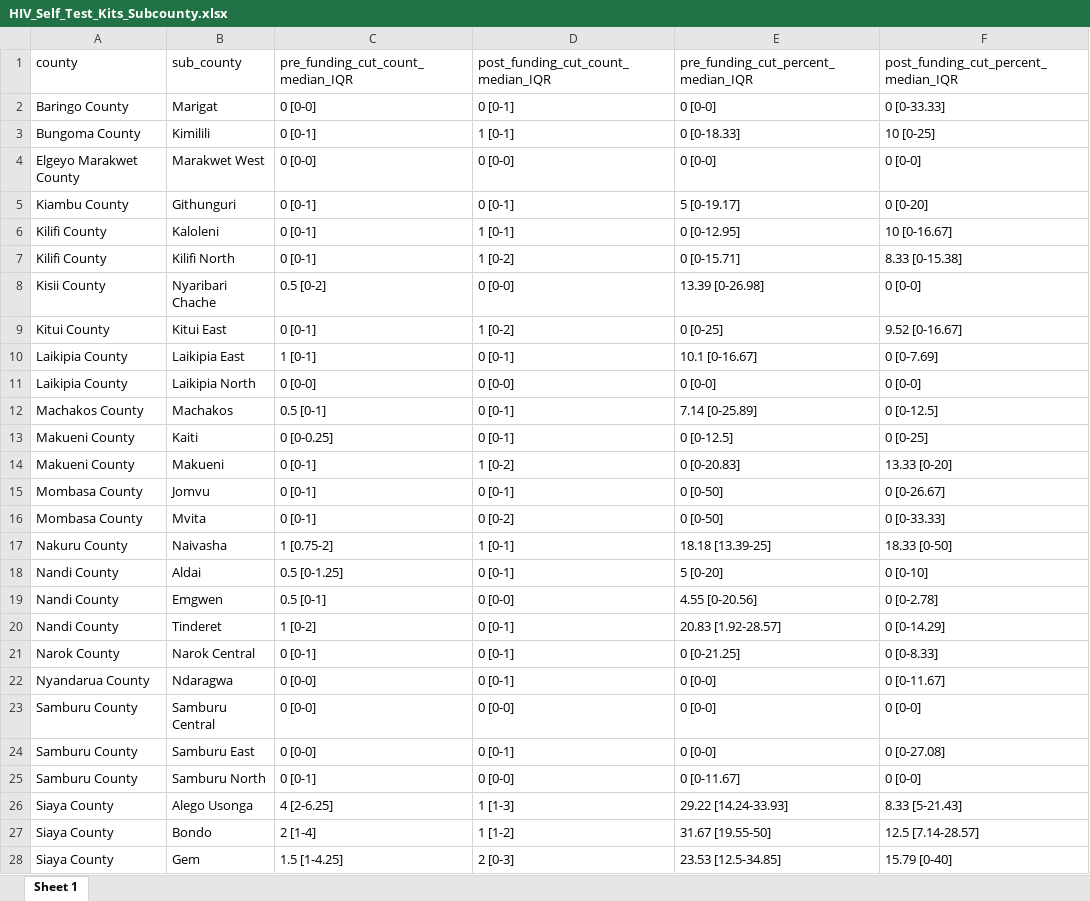
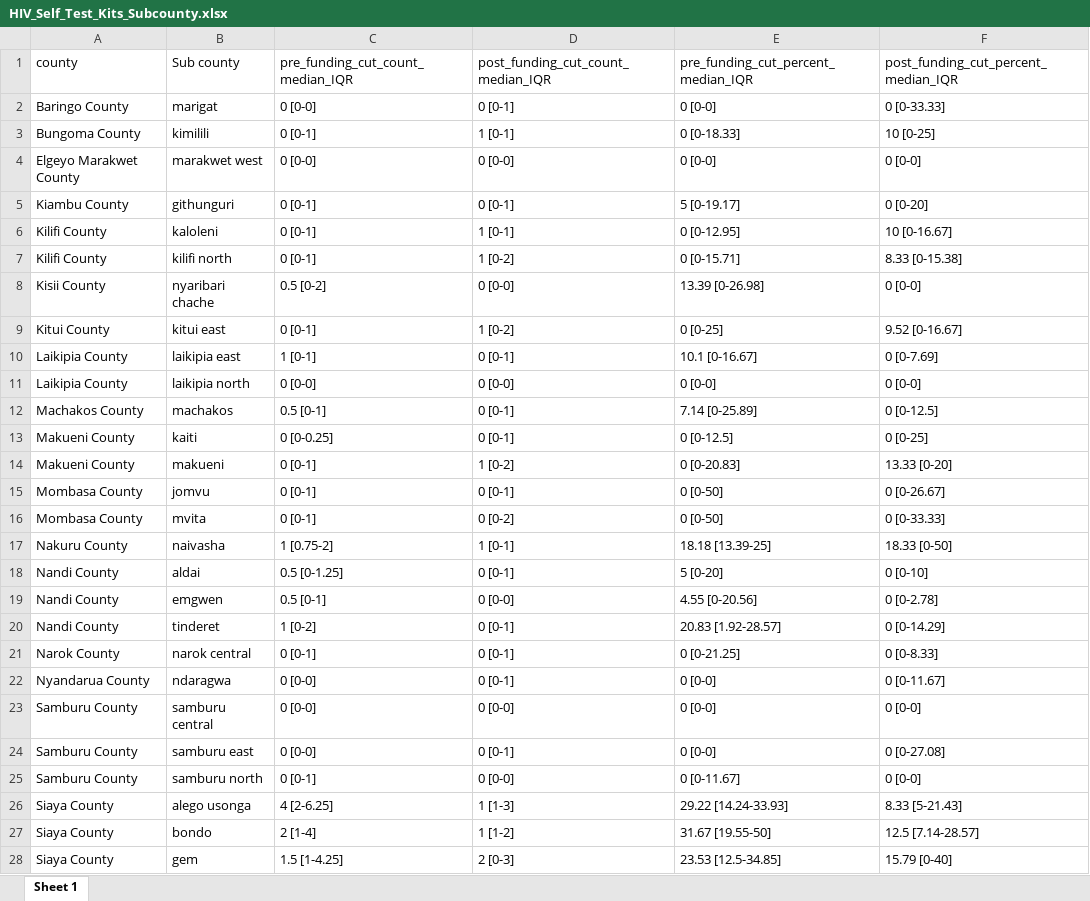
Before and after one commit to fodiwuor/CEMA_WORKAnalysis, an Excel workbook: Funding_impactAnalysis/data/HIV_Self_Test_Kits_Subcounty.xlsx, sheet Sheet 1, drawn as a sheet; only a part is shown; values as stored, in another font and other column widths than the file's, no borders; the diff covers the shown part only; the diff names each change by its address in the sheet, - before the commit and + after, or states it on an @@ line.

Commit message:
Add files via upload

```diff
--- a/Funding_impactAnalysis/data/HIV_Self_Test_Kits_Subcounty.xlsx (sheet Sheet 1)
+++ b/Funding_impactAnalysis/data/HIV_Self_Test_Kits_Subcounty.xlsx (sheet Sheet 1)
-B1: sub_county
+B1: Sub county
-B2: Marigat
+B2: marigat
-B3: Kimilili
+B3: kimilili
-B4: Marakwet West
+B4: marakwet west
-B5: Githunguri
+B5: githunguri
-B6: Kaloleni
+B6: kaloleni
-B7: Kilifi North
+B7: kilifi north
-B8: Nyaribari Chache
+B8: nyaribari chache
-B9: Kitui East
+B9: kitui east
-B10: Laikipia East
+B10: laikipia east
-B11: Laikipia North
+B11: laikipia north
-B12: Machakos
+B12: machakos
-B13: Kaiti
+B13: kaiti
-B14: Makueni
+B14: makueni
-B15: Jomvu
+B15: jomvu
-B16: Mvita
+B16: mvita
-B17: Naivasha
+B17: naivasha
-B18: Aldai
+B18: aldai
-B19: Emgwen
+B19: emgwen
-B20: Tinderet
+B20: tinderet
-B21: Narok Central
+B21: narok central
-B22: Ndaragwa
+B22: ndaragwa
-B23: Samburu Central
+B23: samburu central
-B24: Samburu East
+B24: samburu east
-B25: Samburu North
+B25: samburu north
-B26: Alego Usonga
+B26: alego usonga
-B27: Bondo
+B27: bondo
-B28: Gem
+B28: gem
```
Also changed, not shown: 10 edited cells elsewhere in this sheet.
